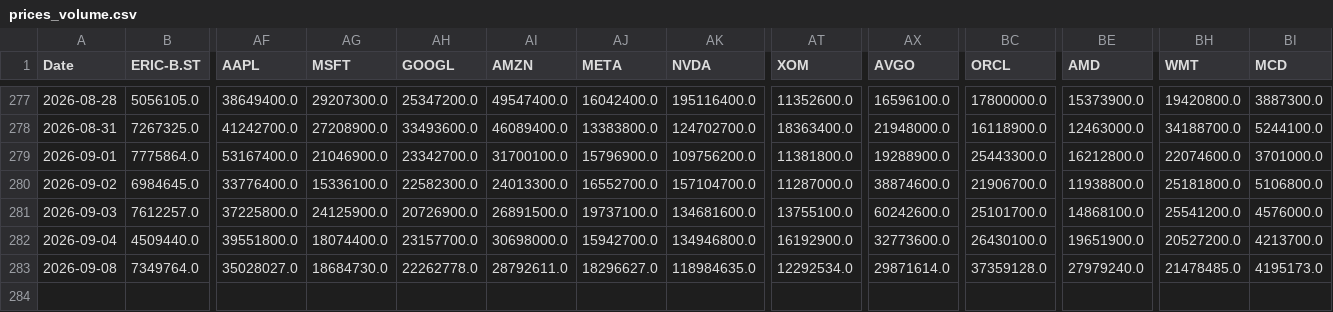
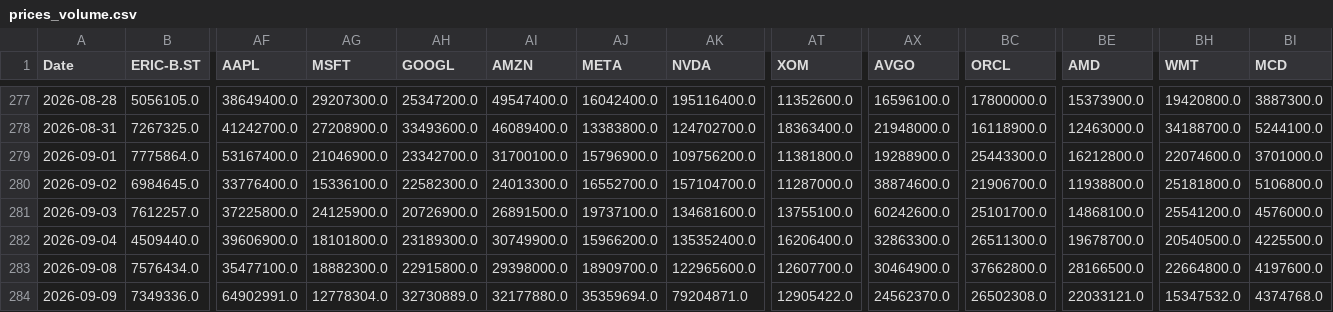
Before and after one commit to jonatanohlen/iron-rebalance, a CSV file: data/prices_volume.csv, drawn as a sheet; only a part is shown, gaps mark what is left out; removed rows and columns are numbered as before the commit, all else as after; rows hold the shown columns only; the diff names each change by its address in the sheet, - before the commit and + after, or states it on an @@ line.

```diff
--- a/data/prices_volume.csv
+++ b/data/prices_volume.csv
-AF282 (AAPL): 39551800.0
+AF282 (AAPL): 39606900.0
-AG282 (MSFT): 18074400.0
+AG282 (MSFT): 18101800.0
-AH282 (GOOGL): 23157700.0
+AH282 (GOOGL): 23189300.0
-AI282 (AMZN): 30698000.0
+AI282 (AMZN): 30749900.0
-AJ282 (META): 15942700.0
+AJ282 (META): 15966200.0
-AK282 (NVDA): 134946800.0
+AK282 (NVDA): 135352400.0
-AT282 (XOM): 16192900.0
+AT282 (XOM): 16206400.0
-AX282 (AVGO): 32773600.0
+AX282 (AVGO): 32863300.0
-BC282 (ORCL): 26430100.0
+BC282 (ORCL): 26511300.0
-BE282 (AMD): 19651900.0
+BE282 (AMD): 19678700.0
-BH282 (WMT): 20527200.0
+BH282 (WMT): 20540500.0
-BI282 (MCD): 4213700.0
+BI282 (MCD): 4225500.0
-row 283: 2026-09-08 | 7349764.0 | 35028027.0 | 18684730.0 | 22262778.0 | 28792611.0 | 18296627.0 | 118984635.0 | 12292534.0 | 29871614.0 | 37359128.0 | 27979240.0 | 21478485.0 | 4195173.0
+row 283: 2026-09-08 | 7576434.0 | 35477100.0 | 18882300.0 | 22915800.0 | 29398000.0 | 18909700.0 | 122965600.0 | 12607700.0 | 30464900.0 | 37662800.0 | 28166500.0 | 22664800.0 | 4197600.0
+row 284: 2026-09-09 | 7349336.0 | 64902991.0 | 12778304.0 | 32730889.0 | 32177880.0 | 35359694.0 | 79204871.0 | 12905422.0 | 24562370.0 | 26502308.0 | 22033121.0 | 15347532.0 | 4374768.0
```
Also changed, not shown: data/prices_close.csv, 1 other file.
